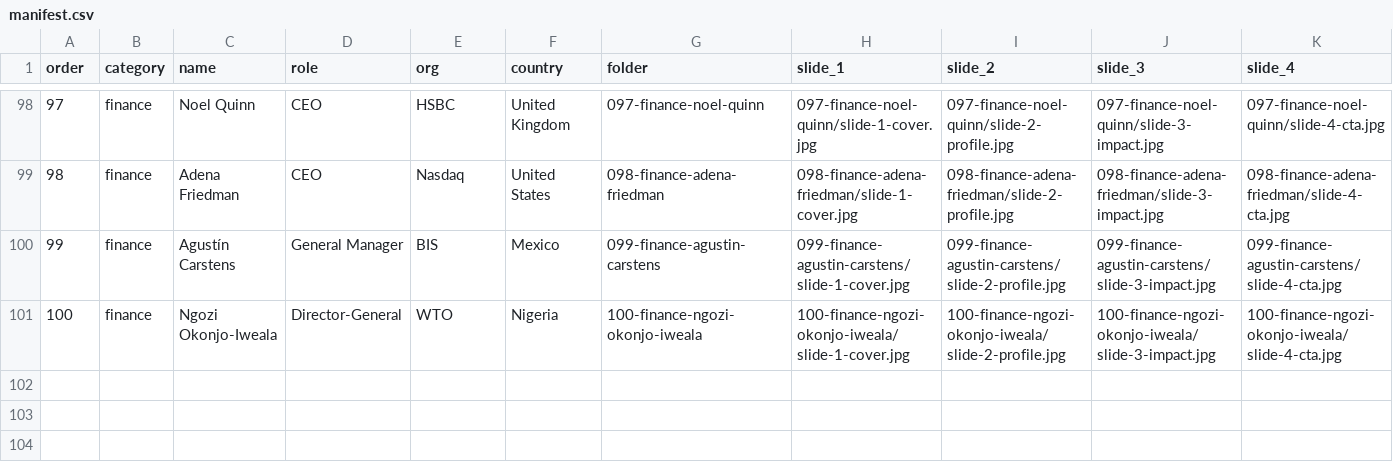
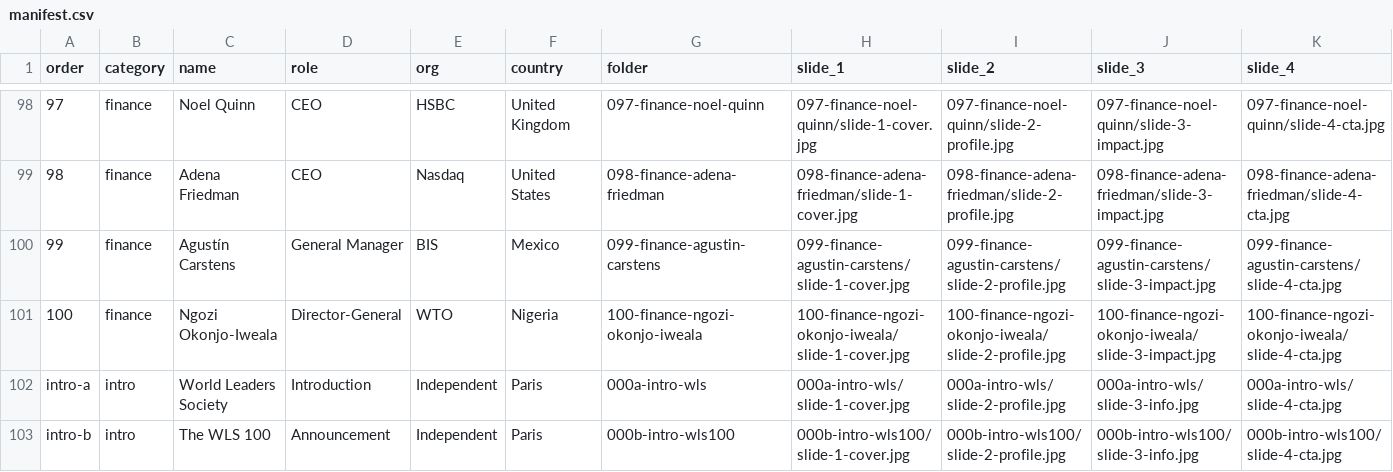
Before and after one commit to jbgerard/wls100-instagram-images, a CSV file: manifest.csv, drawn as a sheet; only a part is shown, gaps mark what is left out; rows hold the shown columns only; the diff names each change by its address in the sheet, - before the commit and + after, or states it on an @@ line.

Commit message:
Add 2 intro carousels (WLS + WLS100 announcement)

```diff
--- a/manifest.csv
+++ b/manifest.csv
+row 102: intro-a | intro | World Leaders Society | Introduction | Independent | Paris | 000a-intro-wls | 000a-intro-wls/slide-1-cover.jpg | 000a-intro-wls/slide-2-profile.jpg | 000a-intro-wls/slide-3-info.jpg | 000a-intro-wls/slide-4-cta.jpg
+row 103: intro-b | intro | The WLS 100 | Announcement | Independent | Paris | 000b-intro-wls100 | 000b-intro-wls100/slide-1-cover.jpg | 000b-intro-wls100/slide-2-profile.jpg | 000b-intro-wls100/slide-3-info.jpg | 000b-intro-wls100/slide-4-cta.jpg
```
Also changed, not shown: 10 other files.
